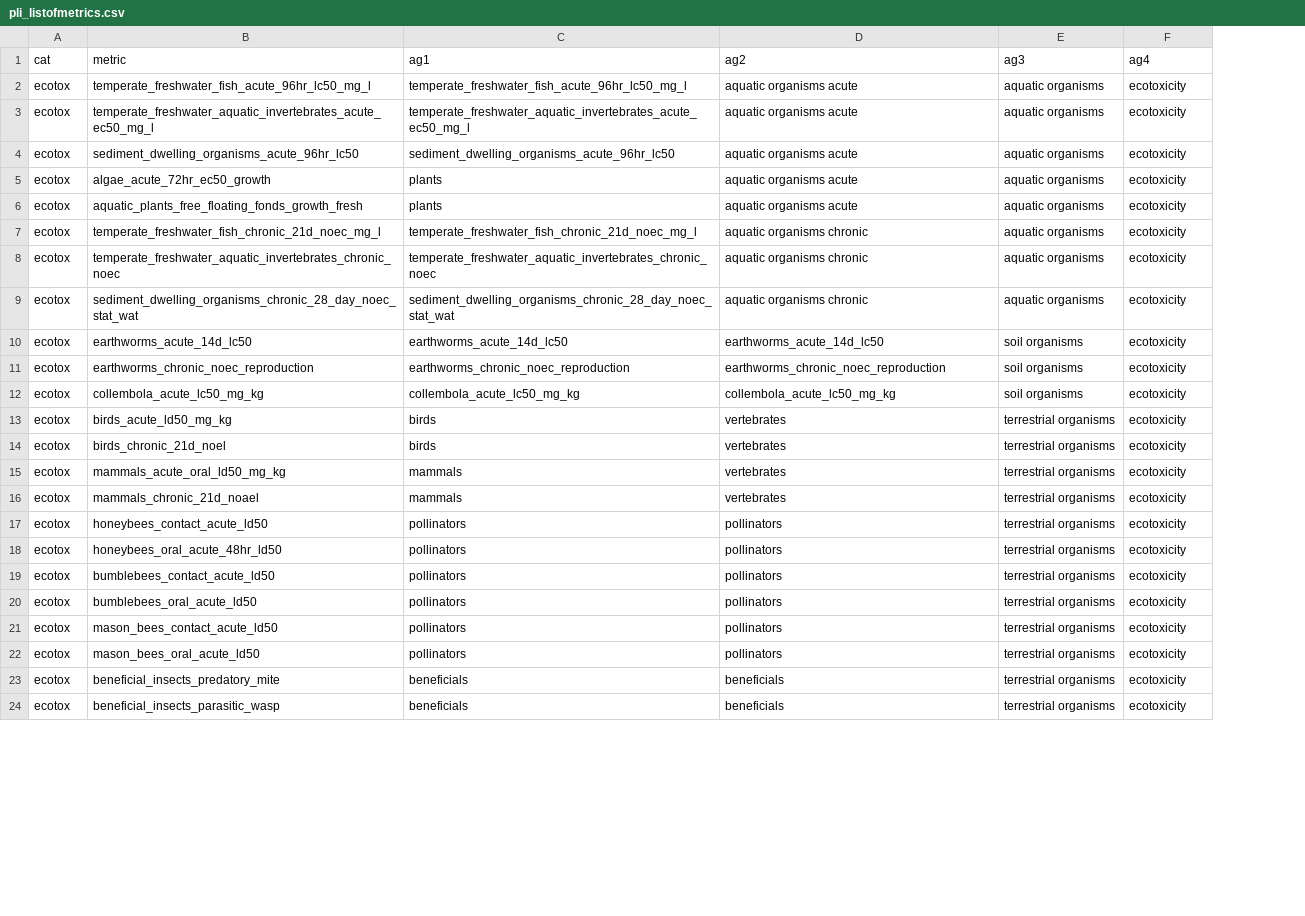
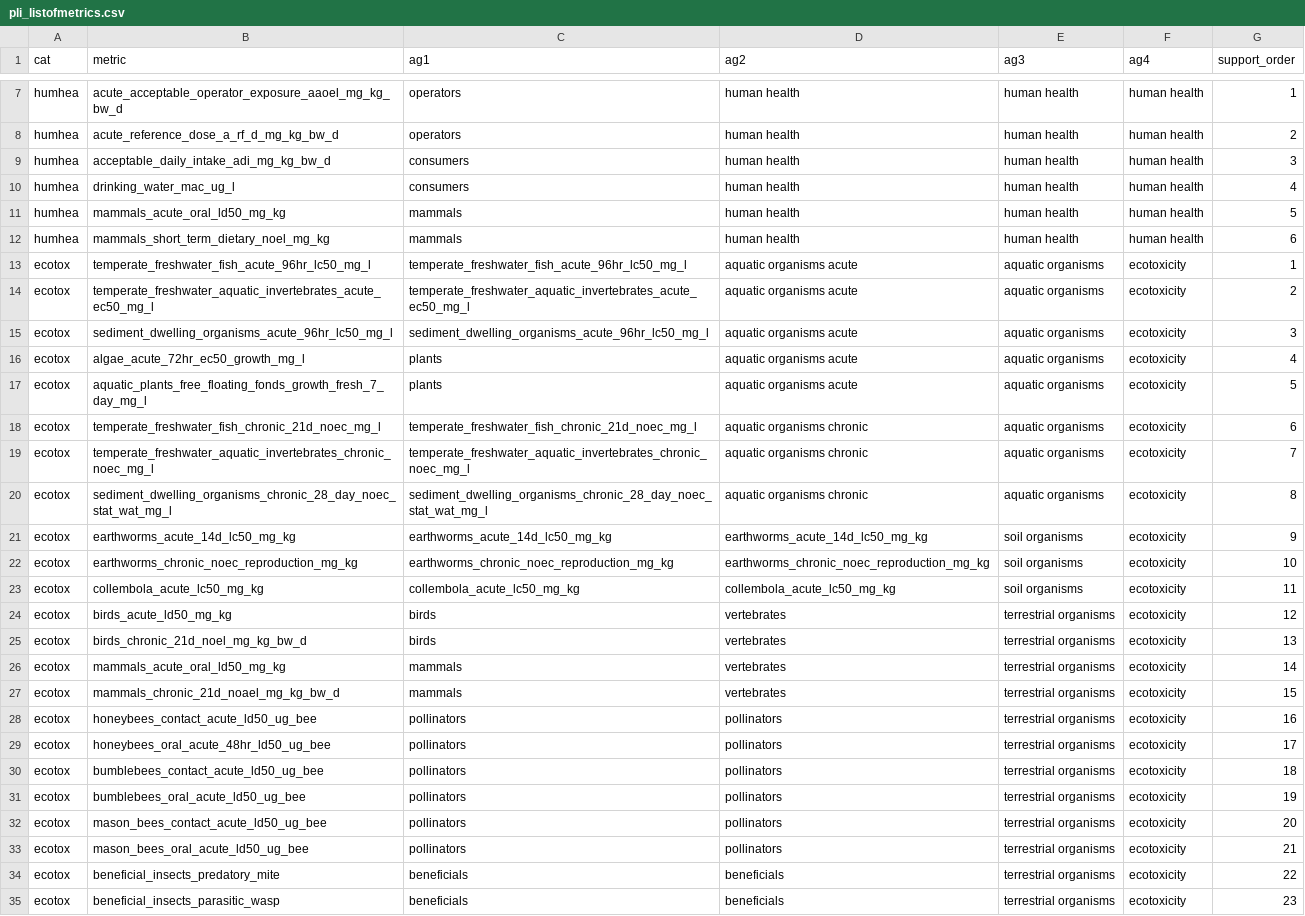
Before and after one commit to vanichols/PesticideLoadIndex4Dummies, a CSV file: inst/pkgdata/pli_listofmetrics.csv, drawn as a sheet; only a part is shown, gaps mark what is left out; addresses are those after the commit; the diff covers the shown part only; the diff names each change by its address in the sheet, - before the commit and + after, or states it on an @@ line.

Commit message:
fixed list of metrics

```diff
--- a/inst/pkgdata/pli_listofmetrics.csv
+++ b/inst/pkgdata/pli_listofmetrics.csv
+column G (support_order), rows 13-35: 1 | 2 | 3 | 4 | 5 | 6 | 7 | 8 | 9 | 10 | 11 | 12 | 13 | 14 | 15 | 16 | 17 | 18 | 19 | 20 | 21 | 22 | 23
+row 7: humhea | acute_acceptable_operator_exposure_aaoel_mg_kg_bw_d | operators | human health | human health | human health | 1
+row 8: humhea | acute_reference_dose_a_rf_d_mg_kg_bw_d | operators | human health | human health | human health | 2
+row 9: humhea | acceptable_daily_intake_adi_mg_kg_bw_d | consumers | human health | human health | human health | 3
+row 10: humhea | drinking_water_mac_ug_l | consumers | human health | human health | human health | 4
+row 11: humhea | mammals_acute_oral_ld50_mg_kg | mammals | human health | human health | human health | 5
+row 12: humhea | mammals_short_term_dietary_noel_mg_kg | mammals | human health | human health | human health | 6
-B15 (metric): sediment_dwelling_organisms_acute_96hr_lc50
+B15 (metric): sediment_dwelling_organisms_acute_96hr_lc50_mg_l
-C15 (ag1): sediment_dwelling_organisms_acute_96hr_lc50
+C15 (ag1): sediment_dwelling_organisms_acute_96hr_lc50_mg_l
-B16 (metric): algae_acute_72hr_ec50_growth
+B16 (metric): algae_acute_72hr_ec50_growth_mg_l
-B17 (metric): aquatic_plants_free_floating_fonds_growth_fresh
+B17 (metric): aquatic_plants_free_floating_fonds_growth_fresh_7_day_mg_l
-B19 (metric): temperate_freshwater_aquatic_invertebrates_chronic_noec
+B19 (metric): temperate_freshwater_aquatic_invertebrates_chronic_noec_mg_l
-C19 (ag1): temperate_freshwater_aquatic_invertebrates_chronic_noec
+C19 (ag1): temperate_freshwater_aquatic_invertebrates_chronic_noec_mg_l
-B20 (metric): sediment_dwelling_organisms_chronic_28_day_noec_stat_wat
+B20 (metric): sediment_dwelling_organisms_chronic_28_day_noec_stat_wat_mg_l
-C20 (ag1): sediment_dwelling_organisms_chronic_28_day_noec_stat_wat
+C20 (ag1): sediment_dwelling_organisms_chronic_28_day_noec_stat_wat_mg_l
-B21 (metric): earthworms_acute_14d_lc50
+B21 (metric): earthworms_acute_14d_lc50_mg_kg
-C21 (ag1): earthworms_acute_14d_lc50
+C21 (ag1): earthworms_acute_14d_lc50_mg_kg
-D21 (ag2): earthworms_acute_14d_lc50
+D21 (ag2): earthworms_acute_14d_lc50_mg_kg
-B22 (metric): earthworms_chronic_noec_reproduction
+B22 (metric): earthworms_chronic_noec_reproduction_mg_kg
-C22 (ag1): earthworms_chronic_noec_reproduction
+C22 (ag1): earthworms_chronic_noec_reproduction_mg_kg
-D22 (ag2): earthworms_chronic_noec_reproduction
+D22 (ag2): earthworms_chronic_noec_reproduction_mg_kg
-B25 (metric): birds_chronic_21d_noel
+B25 (metric): birds_chronic_21d_noel_mg_kg_bw_d
-B27 (metric): mammals_chronic_21d_noael
+B27 (metric): mammals_chronic_21d_noael_mg_kg_bw_d
-B28 (metric): honeybees_contact_acute_ld50
+B28 (metric): honeybees_contact_acute_ld50_ug_bee
-B29 (metric): honeybees_oral_acute_48hr_ld50
+B29 (metric): honeybees_oral_acute_48hr_ld50_ug_bee
-B30 (metric): bumblebees_contact_acute_ld50
+B30 (metric): bumblebees_contact_acute_ld50_ug_bee
-B31 (metric): bumblebees_oral_acute_ld50
+B31 (metric): bumblebees_oral_acute_ld50_ug_bee
-B32 (metric): mason_bees_contact_acute_ld50
+B32 (metric): mason_bees_contact_acute_ld50_ug_bee
-B33 (metric): mason_bees_oral_acute_ld50
+B33 (metric): mason_bees_oral_acute_ld50_ug_bee
```
Also changed, not shown: 5 added rows and 2 edited cells elsewhere in this file, 3 other files.
